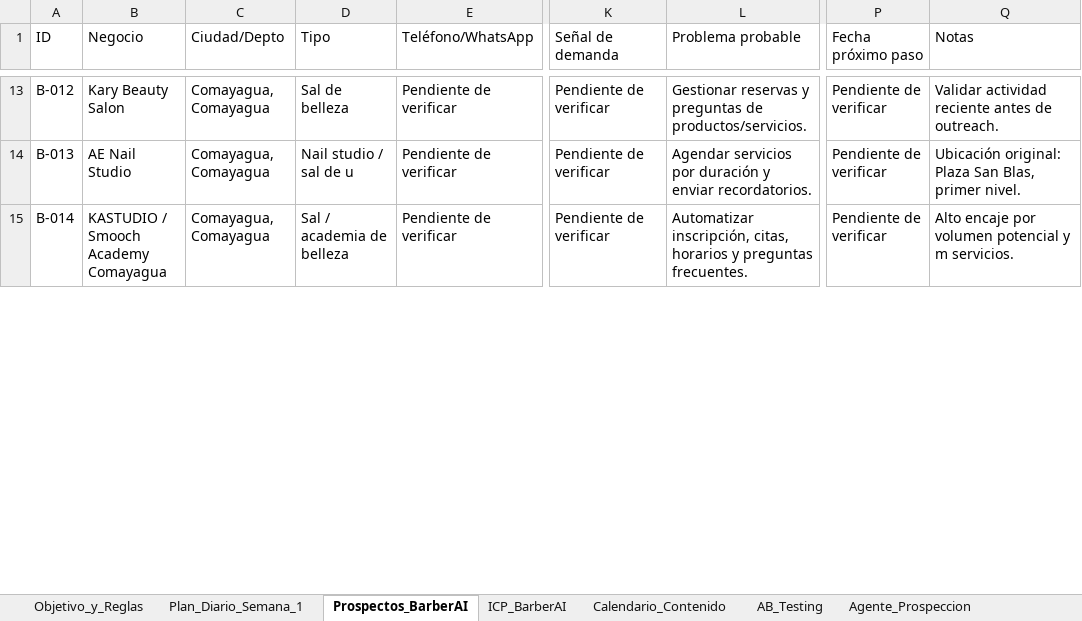
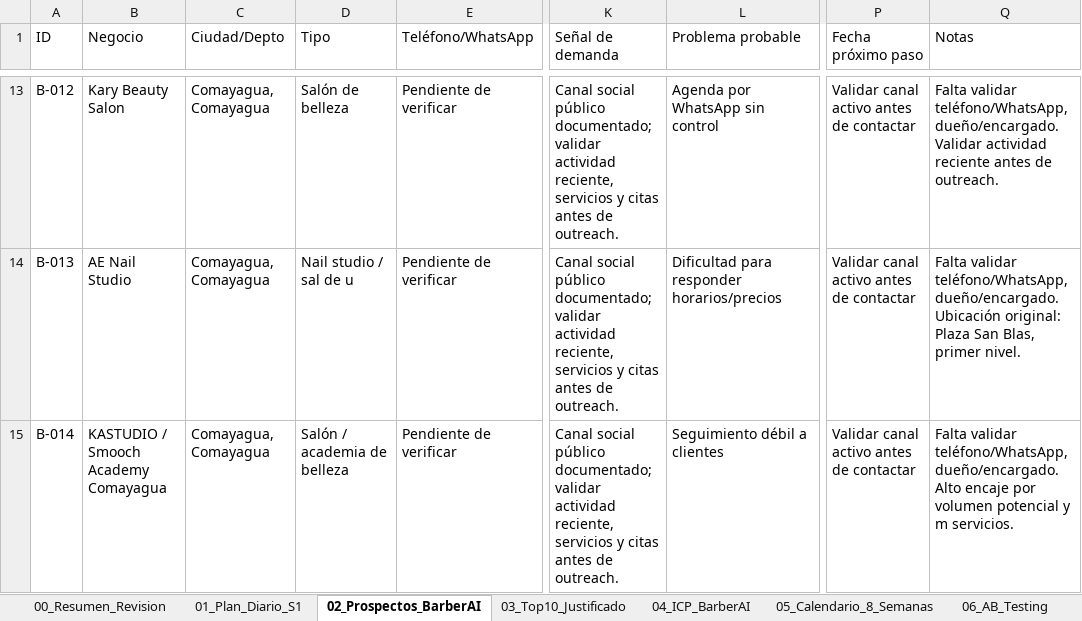
Before and after one commit to danielestudiante-star/landing-barberai, an Excel workbook: data/prospectos-barberai-oficial.xlsx, sheet 02_Prospectos_BarberAI, drawn as a sheet; only a part is shown, gaps mark what is left out; values as stored, in another font and other column widths than the file's, no cell formats; the diff covers the shown part only; the diff names each change by its address in the sheet, - before the commit and + after, or states it on an @@ line.

Commit message:
Corrige prospectos BarberAI segun plan comercial

```diff
--- a/data/prospectos-barberai-oficial.xlsx (sheet 02_Prospectos_BarberAI)
+++ b/data/prospectos-barberai-oficial.xlsx (sheet 02_Prospectos_BarberAI)
-sheet tab: Objetivo_y_Reglas
+sheet tab: 00_Resumen_Revision
-sheet tab: Plan_Diario_Semana_1
+sheet tab: 01_Plan_Diario_S1
-sheet tab: Prospectos_BarberAI
+sheet tab: 02_Prospectos_BarberAI
-sheet tab: ICP_BarberAI
+sheet tab: 03_Top10_Justificado
-sheet tab: Calendario_Contenido
+sheet tab: 04_ICP_BarberAI
-sheet tab: AB_Testing
+sheet tab: 05_Calendario_8_Semanas
-sheet tab: Agente_Prospeccion
+sheet tab: 06_AB_Testing
-D13 (Tipo): Sal de belleza
+D13 (Tipo): Salón de belleza
-K13:K15 (Señal de demanda): Pendiente de verificar
+K13:K15 (Señal de demanda): Canal social público documentado; validar actividad reciente, servicios y citas antes de outreach.
-L13 (Problema probable): Gestionar reservas y preguntas de productos/servicios.
+L13 (Problema probable): Agenda por WhatsApp sin control
-P13:P15 (Fecha próximo paso): Pendiente de verificar
+P13:P15 (Fecha próximo paso): Validar canal activo antes de contactar
-Q13 (Notas): Validar actividad…
+Q13 (Notas): Falta validar teléfono/WhatsApp, dueño/encargado. Validar actividad…
-L14 (Problema probable): Agendar servicios por duración y enviar recordatorios.
+L14 (Problema probable): Dificultad para responder horarios/precios
-Q14 (Notas): Ubicación original:…
+Q14 (Notas): Falta validar teléfono/WhatsApp, dueño/encargado. Ubicación original:…
-D15 (Tipo): Sal / academia de belleza
+D15 (Tipo): Salón / academia de belleza
-L15 (Problema probable): Automatizar inscripción, citas, horarios y preguntas frecuentes.
+L15 (Problema probable): Seguimiento débil a clientes
-Q15 (Notas): Alto encaje…
+Q15 (Notas): Falta validar teléfono/WhatsApp, dueño/encargado. Alto encaje…
```
Also changed, not shown: 518 edited cells elsewhere in this sheet, sheet 01_Plan_Diario_S1, sheet 03_Top10_Justificado, sheet 06_AB_Testing, sheet 05_Calendario_8_Semanas, sheet 08_Presupuesto_KPIs_Branding, sheet 00_Resumen_Revision, 2 more sheets, other sheet tabs, cell formats, 2 other files.
